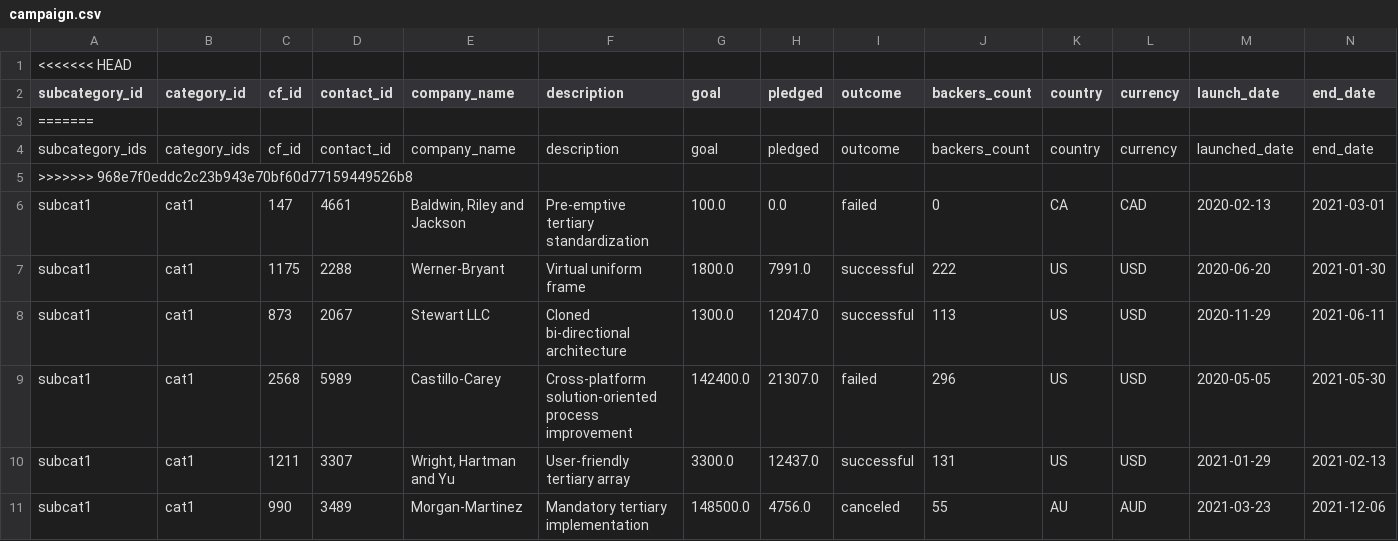
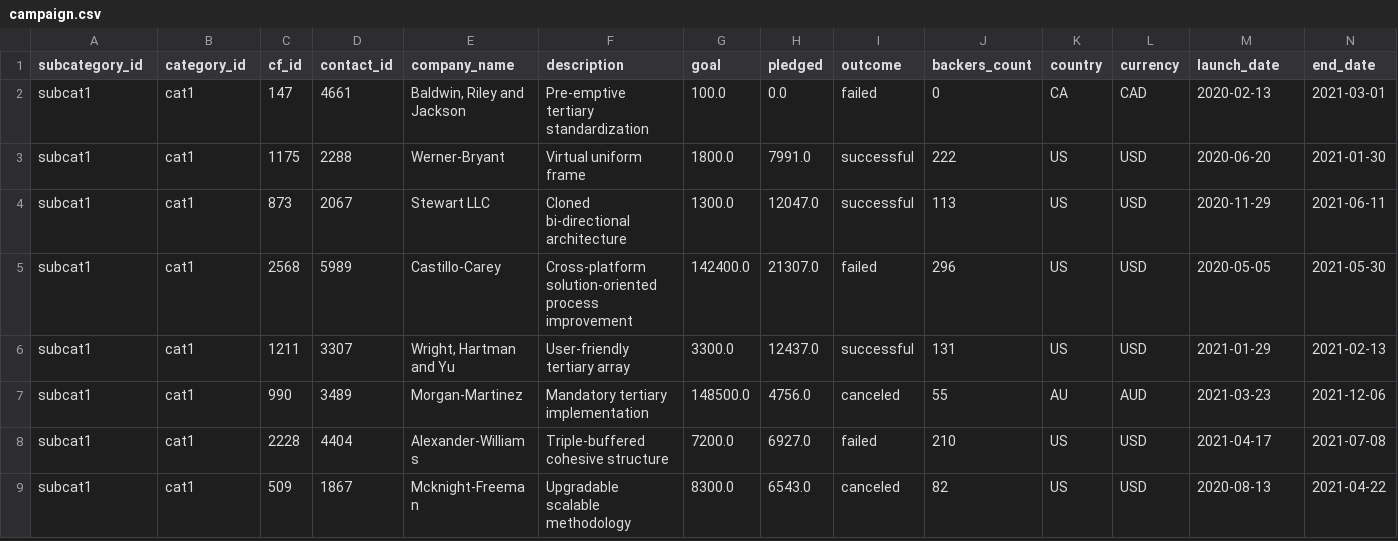
Before and after one commit to MaggieJane95/Crowdfunding_ETL, a CSV file: Project 2 Starter Files/Resources/campaign.csv, drawn as a sheet; only a part is shown; the shorter side is filled out with more unchanged rows.

Commit message:
finalize starter

```diff
--- a/Project 2 Starter Files/Resources/campaign.csv
+++ b/Project 2 Starter Files/Resources/campaign.csv
@@ -1,6 +1,2 @@
-<<<<<<< HEAD
 subcategory_id,category_id,cf_id,contact_id,company_name,description,goal,pledged,outcome,backers_count,country,currency,launch_date,end_date
-=======
-subcategory_ids,category_ids,cf_id,contact_id,company_name,description,goal,pledged,outcome,backers_count,country,currency,launched_date,end_date
->>>>>>> 968e7f0eddc2c23b943e70bf60d77159449526b8
 subcat1,cat1,147,4661,"Baldwin, Riley and Jackson",Pre-emptive tertiary standardization,100.0,0.0,failed,0,CA,CAD,2020-02-13,2021-03-01
```
Also changed, not shown: 1 other file.
